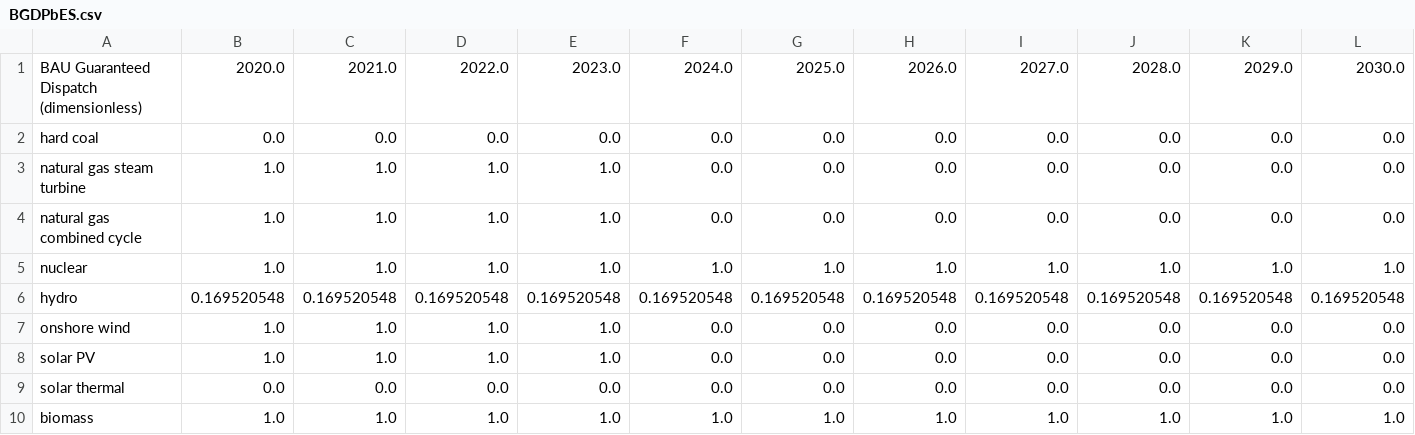
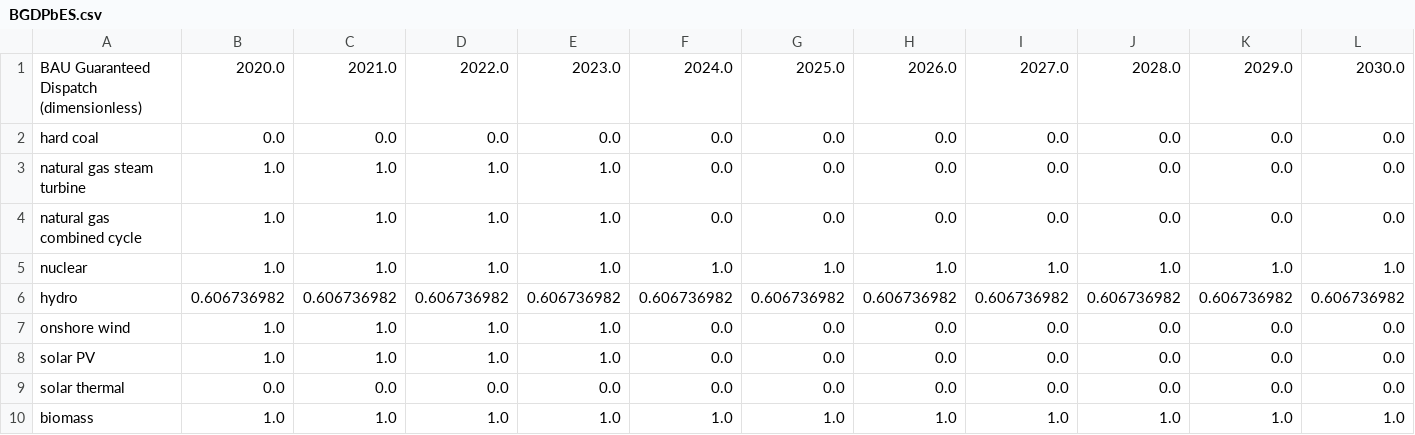
Before and after one commit to EnergyInnovation/eps-rhodeisland, a CSV file: InputData/elec/BGDPbES/BGDPbES.csv, drawn as a sheet; only a part is shown; removed rows and columns are numbered as before the commit, all else as after; rows hold the shown columns only; the diff names each change by its address in the sheet, - before the commit and + after, or states it on an @@ line.

```diff
--- a/InputData/elec/BGDPbES/BGDPbES.csv
+++ b/InputData/elec/BGDPbES/BGDPbES.csv
-row 6: hydro | 0.169520548 | 0.169520548 | 0.169520548 | 0.169520548 | 0.169520548 | 0.169520548 | 0.169520548 | 0.169520548 | 0.169520548 | 0.169520548 | 0.169520548
+row 6: hydro | 0.606736982 | 0.606736982 | 0.606736982 | 0.606736982 | 0.606736982 | 0.606736982 | 0.606736982 | 0.606736982 | 0.606736982 | 0.606736982 | 0.606736982
```
Also changed, not shown: InputData/webappdata/Supporting Data.csv, 5 other files.
